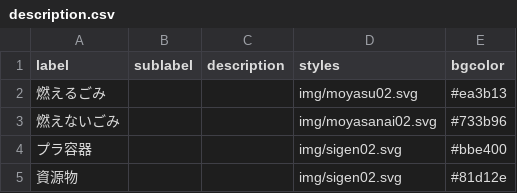
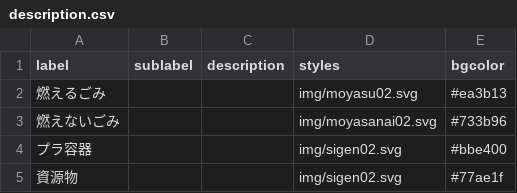
Before and after one commit to seisou02/5374, a CSV file: data/description.csv, drawn as a sheet.

Commit message:
Update description.csv

```diff
--- a/data/description.csv
+++ b/data/description.csv
@@ -4,2 +4,2 @@ label,sublabel,description,styles,bgcolor
 プラ容器,,,img/sigen02.svg,#bbe400
-資源物,,,img/sigen02.svg,#81d12e
+資源物,,,img/sigen02.svg,#77ae1f
```
